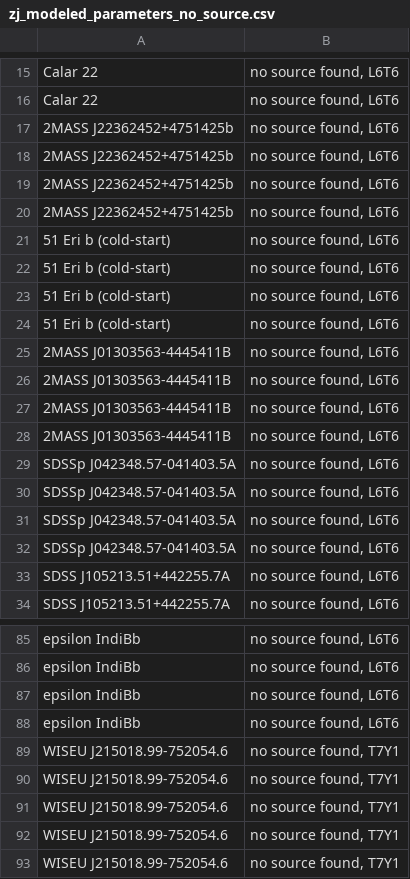
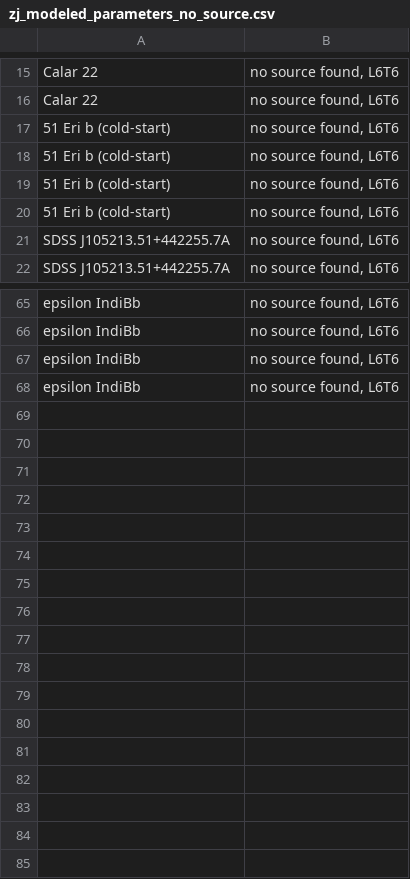
Before and after one commit to SIMPLE-AstroDB/SIMPLE-db, a CSV file: scripts/ingests/zjzhang/zj_modeled_parameters_no_source.csv, drawn as a sheet; only a part is shown, gaps mark what is left out; the diff covers the shown part only.

```diff
--- a/scripts/ingests/zjzhang/zj_modeled_parameters_no_source.csv
+++ b/scripts/ingests/zjzhang/zj_modeled_parameters_no_source.csv
@@ -16,6 +16,2 @@ Calar 22,"no source found, L6T6"
 Calar 22,"no source found, L6T6"
-2MASS J22362452+4751425b,"no source found, L6T6"
-2MASS J22362452+4751425b,"no source found, L6T6"
-2MASS J22362452+4751425b,"no source found, L6T6"
-2MASS J22362452+4751425b,"no source found, L6T6"
 51 Eri b (cold-start),"no source found, L6T6"
@@ -24,10 +20,2 @@ Calar 22,"no source found, L6T6"
 51 Eri b (cold-start),"no source found, L6T6"
-2MASS J01303563-4445411B,"no source found, L6T6"
-2MASS J01303563-4445411B,"no source found, L6T6"
-2MASS J01303563-4445411B,"no source found, L6T6"
-2MASS J01303563-4445411B,"no source found, L6T6"
-SDSSp J042348.57-041403.5A,"no source found, L6T6"
-SDSSp J042348.57-041403.5A,"no source found, L6T6"
-SDSSp J042348.57-041403.5A,"no source found, L6T6"
-SDSSp J042348.57-041403.5A,"no source found, L6T6"
 SDSS J105213.51+442255.7A,"no source found, L6T6"
@@ -88,6 +68 @@ epsilon IndiBb,"no source found, L6T6"
 epsilon IndiBb,"no source found, L6T6"
-WISEU J215018.99-752054.6,"no source found, T7Y1"
-WISEU J215018.99-752054.6,"no source found, T7Y1"
-WISEU J215018.99-752054.6,"no source found, T7Y1"
-WISEU J215018.99-752054.6,"no source found, T7Y1"
-WISEU J215018.99-752054.6,"no source found, T7Y1"
```
Also changed, not shown: 8 removed rows elsewhere in this file, scripts/ingests/zjzhang/L6_to_T6_benchmarks08062025.csv, scripts/ingests/zjzhang/T7_to_Y1_benchmarks08062025.csv, 2 other files.
